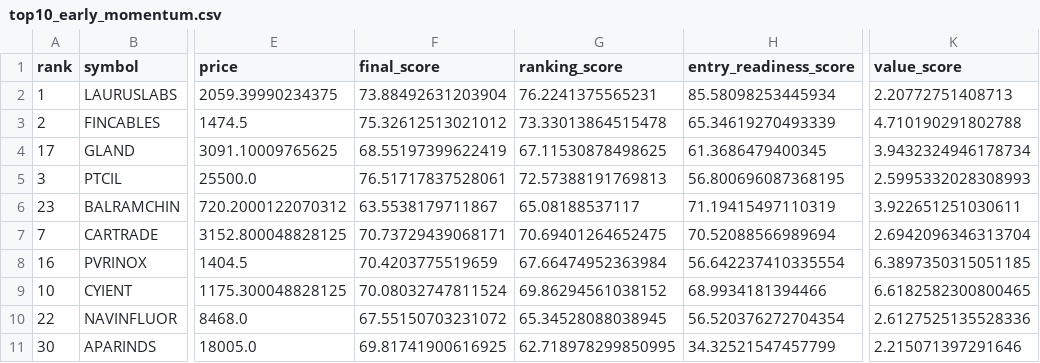
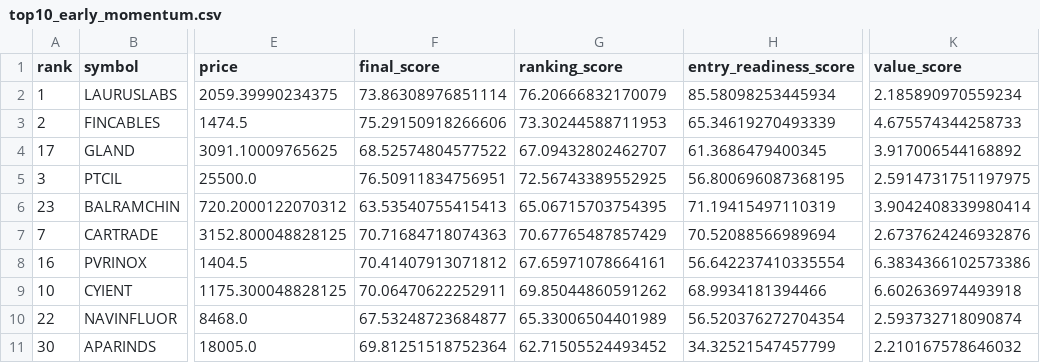
Before and after one commit to spy15007-arch/nifty-value-momentum, a CSV file: output/top10_early_momentum.csv, drawn as a sheet; only a part is shown, gaps mark what is left out; the diff names each change by its address in the sheet, - before the commit and + after, or states it on an @@ line.

```diff
--- a/output/top10_early_momentum.csv
+++ b/output/top10_early_momentum.csv
-F2 (final_score): 73.88492631203904
+F2 (final_score): 73.86308976851114
-G2 (ranking_score): 76.2241375565231
+G2 (ranking_score): 76.20666832170079
-K2 (value_score): 2.20772751408713
+K2 (value_score): 2.185890970559234
-F3 (final_score): 75.32612513021012
+F3 (final_score): 75.29150918266606
-G3 (ranking_score): 73.33013864515478
+G3 (ranking_score): 73.30244588711953
-K3 (value_score): 4.710190291802788
+K3 (value_score): 4.675574344258733
-F4 (final_score): 68.55197399622419
+F4 (final_score): 68.52574804577522
-G4 (ranking_score): 67.11530878498625
+G4 (ranking_score): 67.09432802462707
-K4 (value_score): 3.9432324946178734
+K4 (value_score): 3.917006544168892
-F5 (final_score): 76.51717837528061
+F5 (final_score): 76.50911834756951
-G5 (ranking_score): 72.57388191769813
+G5 (ranking_score): 72.56743389552925
-K5 (value_score): 2.5995332028308993
+K5 (value_score): 2.5914731751197975
-F6 (final_score): 63.5538179711867
+F6 (final_score): 63.53540755415413
-G6 (ranking_score): 65.08188537117
+G6 (ranking_score): 65.06715703754395
-K6 (value_score): 3.922651251030611
+K6 (value_score): 3.9042408339980414
-F7 (final_score): 70.73729439068171
+F7 (final_score): 70.71684718074363
-G7 (ranking_score): 70.69401264652475
+G7 (ranking_score): 70.67765487857429
-K7 (value_score): 2.6942096346313704
+K7 (value_score): 2.6737624246932876
-F8 (final_score): 70.4203775519659
+F8 (final_score): 70.41407913071812
-G8 (ranking_score): 67.66474952363984
+G8 (ranking_score): 67.65971078664161
-K8 (value_score): 6.3897350315051185
+K8 (value_score): 6.3834366102573386
-F9 (final_score): 70.08032747811524
+F9 (final_score): 70.06470622252911
-G9 (ranking_score): 69.86294561038152
+G9 (ranking_score): 69.85044860591262
-K9 (value_score): 6.6182582300800465
+K9 (value_score): 6.602636974493918
-F10 (final_score): 67.55150703231072
+F10 (final_score): 67.53248723684877
-G10 (ranking_score): 65.34528088038945
+G10 (ranking_score): 65.33006504401989
-K10 (value_score): 2.6127525135528336
+K10 (value_score): 2.593732718090874
-F11 (final_score): 69.81741900616925
+F11 (final_score): 69.81251518752364
-G11 (ranking_score): 62.718978299850995
+G11 (ranking_score): 62.71505524493452
-K11 (value_score): 2.215071397291646
+K11 (value_score): 2.210167578646032
```
Also changed, not shown: output/master_top30.csv, output/qualification_diagnostics.csv, 2 other files.
